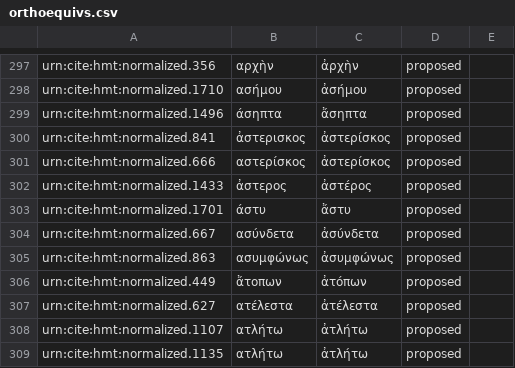
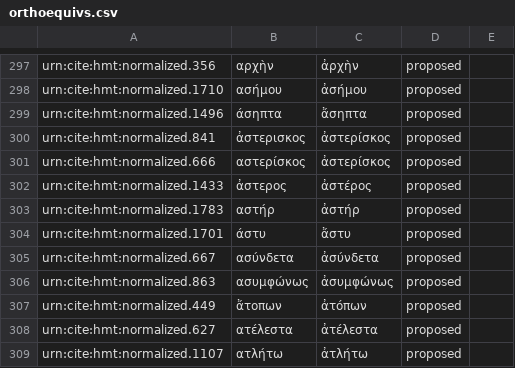
Before and after one commit to homermultitext/byzortho, a CSV file: orthoequivs.csv, drawn as a sheet; only a part is shown, gaps mark what is left out; the shorter side is filled out with more unchanged rows.

Commit message:
Update orthoequivs.csv

```diff
--- a/orthoequivs.csv
+++ b/orthoequivs.csv
@@ -302,2 +302,3 @@ urn:cite:hmt:normalized.666,αστερίσκος,ἀστερίσκος,proposed
 urn:cite:hmt:normalized.1433,ἀστερος,ἀστέρος,proposed,
+urn:cite:hmt:normalized.1783,αστήρ,ἀστήρ,proposed,
 urn:cite:hmt:normalized.1701,άστυ,ἄστυ,proposed,
```
